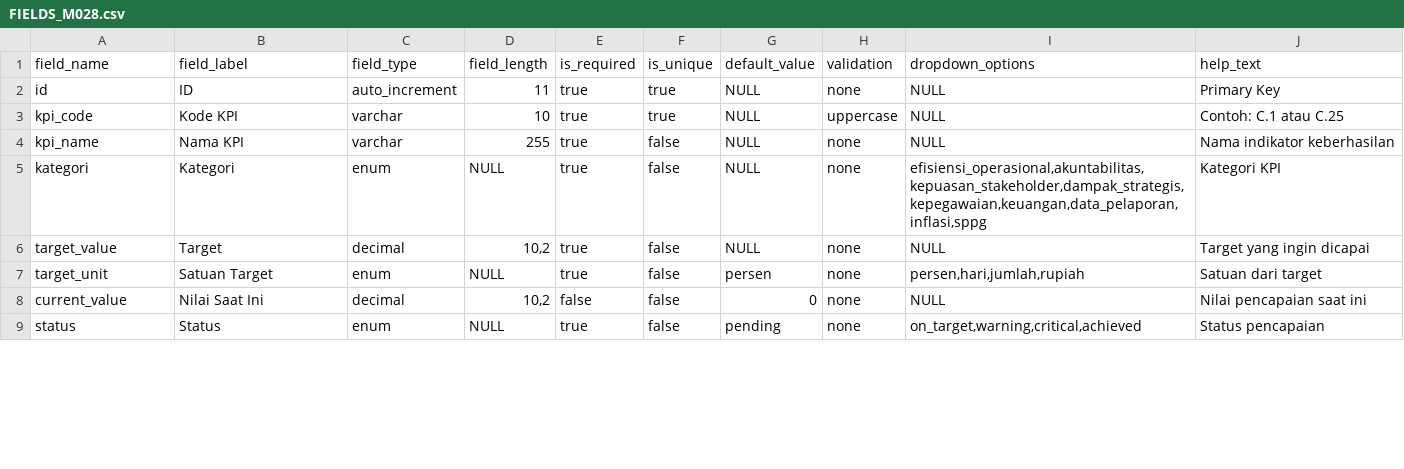
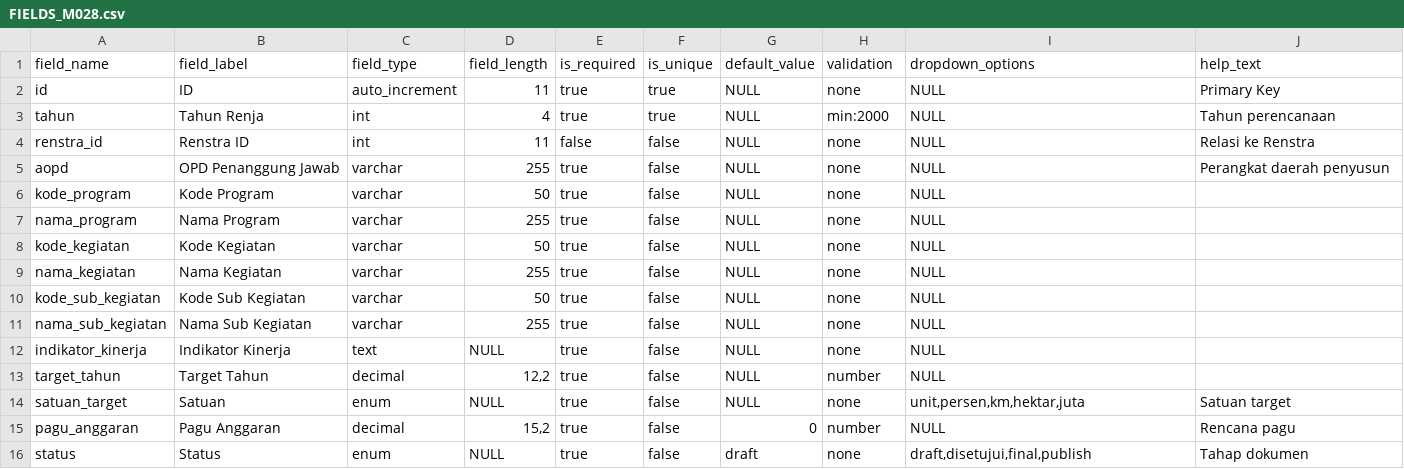
Before and after one commit to fahmialhabsi/sigap-malut, a CSV file: master-data/FIELDS/FIELDS_M028.csv, drawn as a sheet; only a part is shown; the diff covers the shown part only.

Commit message:
feat(master-data): update generated module pages and field definitions

```diff
--- a/master-data/FIELDS/FIELDS_M028.csv
+++ b/master-data/FIELDS/FIELDS_M028.csv
@@ -2,8 +2,15 @@ field_name,field_label,field_type,field_length,is_required,is_unique,default_val
 id,ID,auto_increment,11,true,true,NULL,none,NULL,Primary Key
-kpi_code,Kode KPI,varchar,10,true,true,NULL,uppercase,NULL,Contoh: C.1 atau C.25
-kpi_name,Nama KPI,varchar,255,true,false,NULL,none,NULL,Nama indikator keberhasilan
-kategori,Kategori,enum,NULL,true,false,NULL,none,"efisiensi_operasional,akuntabilitas,kepuasan_stakeholder,dampak_strategis,kepegawaian,keuangan,data_pelaporan,inflasi,sppg",Kategori KPI
-target_value,Target,decimal,"10,2",true,false,NULL,none,NULL,Target yang ingin dicapai
-target_unit,Satuan Target,enum,NULL,true,false,persen,none,"persen,hari,jumlah,rupiah",Satuan dari target
-current_value,Nilai Saat Ini,decimal,"10,2",false,false,0,none,NULL,Nilai pencapaian saat ini
-status,Status,enum,NULL,true,false,pending,none,"on_target,warning,critical,achieved",Status pencapaian
+tahun,Tahun Renja,int,4,true,true,NULL,min:2000,NULL,Tahun perencanaan
+renstra_id,Renstra ID,int,11,false,false,NULL,none,NULL,Relasi ke Renstra
+aopd,OPD Penanggung Jawab,varchar,255,true,false,NULL,none,NULL,Perangkat daerah penyusun
+kode_program,Kode Program,varchar,50,true,false,NULL,none,NULL,
+nama_program,Nama Program,varchar,255,true,false,NULL,none,NULL,
+kode_kegiatan,Kode Kegiatan,varchar,50,true,false,NULL,none,NULL,
+nama_kegiatan,Nama Kegiatan,varchar,255,true,false,NULL,none,NULL,
+kode_sub_kegiatan,Kode Sub Kegiatan,varchar,50,true,false,NULL,none,NULL,
+nama_sub_kegiatan,Nama Sub Kegiatan,varchar,255,true,false,NULL,none,NULL,
+indikator_kinerja,Indikator Kinerja,text,NULL,true,false,NULL,none,NULL,
+target_tahun,Target Tahun,decimal,"12,2",true,false,NULL,number,NULL,
+satuan_target,Satuan,enum,NULL,true,false,NULL,none,"unit,persen,km,hektar,juta",Satuan target
+pagu_anggaran,Pagu Anggaran,decimal,"15,2",true,false,0,number,NULL,Rencana pagu
+status,Status,enum,NULL,true,false,draft,none,"draft,disetujui,final,publish",Tahap dokumen
```
Also changed, not shown: 3 added rows, 2 removed rows and 8 edited cells elsewhere in this file, master-data/FIELDS/FIELDS_M027.csv, master-data/FIELDS/FIELDS_M029.csv, 6 other files.
